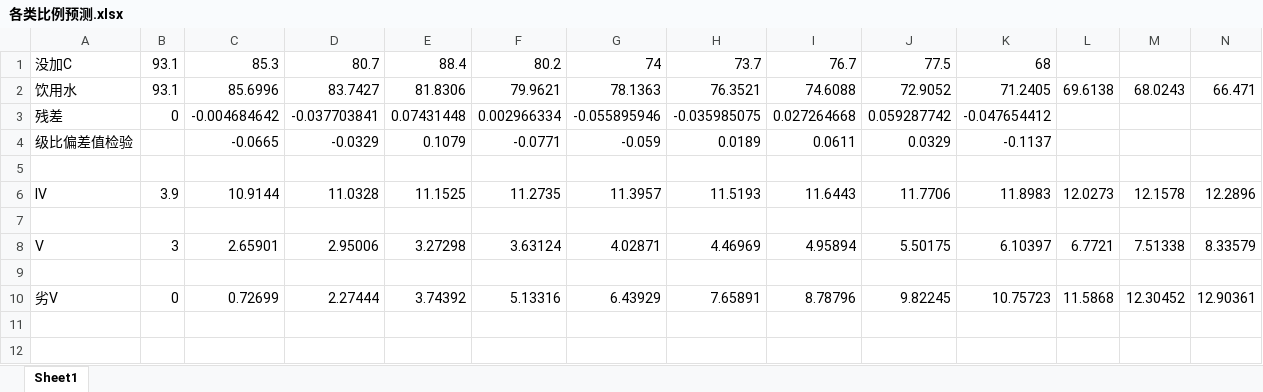
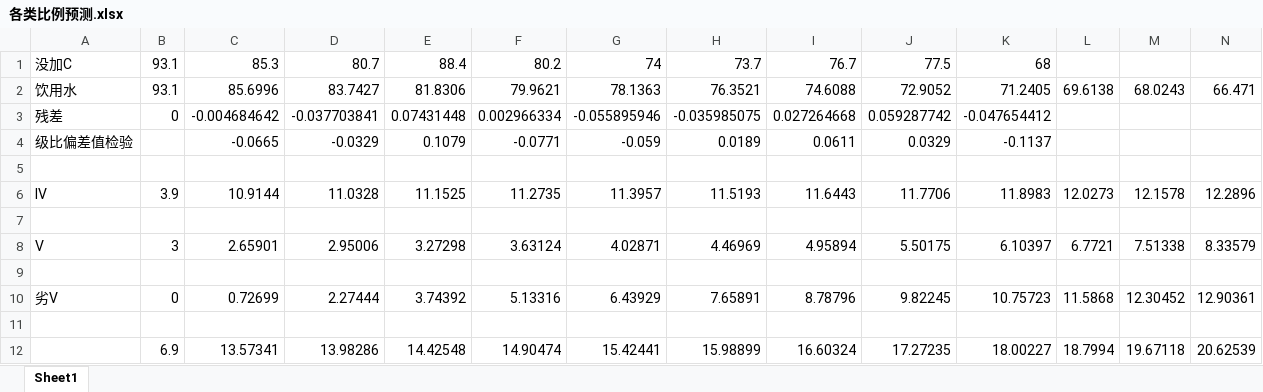
Before and after one commit to cfdtlee/MM_practice_5_2005A, an Excel workbook: 各类比例预测.xlsx, sheet Sheet1, drawn as a sheet; only a part is shown; values as stored, in another font and other column widths than the file's, no borders; rows hold the shown columns only; the diff names each change by its address in the sheet, - before the commit and + after, or states it on an @@ line.

```diff
--- a/各类比例预测.xlsx (sheet Sheet1)
+++ b/各类比例预测.xlsx (sheet Sheet1)
+row 11: (empty)
+row 12:  | 6.9 | 13.57341 | 13.98286 | 14.42548 | 14.90474 | 15.42441 | 15.98899 | 16.60324 | 17.27235 | 18.00227 | 18.7994 | 19.67118 | 20.62539
```
Also changed, not shown: 第四问.xlsx, 11 other files.
